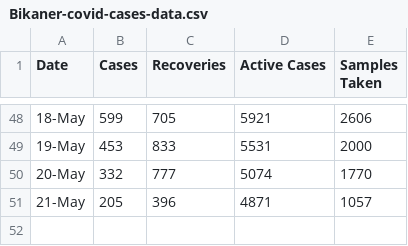
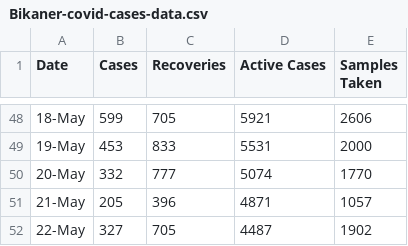
Before and after one commit to vivek20dadhich/Bikaner-Covid-19-Dashboard, a CSV file: Bikaner-covid-cases-data.csv, drawn as a sheet; only a part is shown, gaps mark what is left out; the diff names each change by its address in the sheet, - before the commit and + after, or states it on an @@ line.

Commit message:
Update Bikaner-covid-cases-data.csv

```diff
--- a/Bikaner-covid-cases-data.csv
+++ b/Bikaner-covid-cases-data.csv
+row 52: 22-May | 327 | 705 | 4487 | 1902
```
